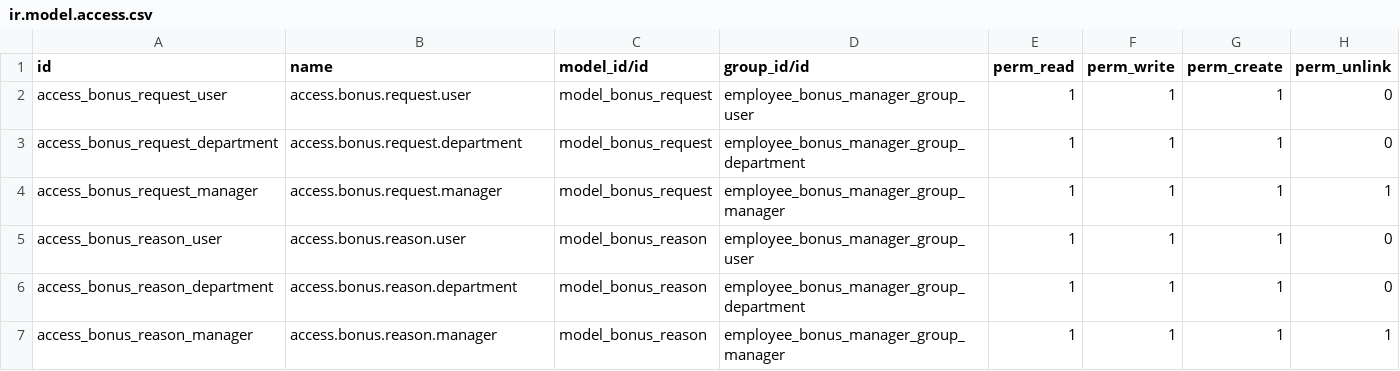
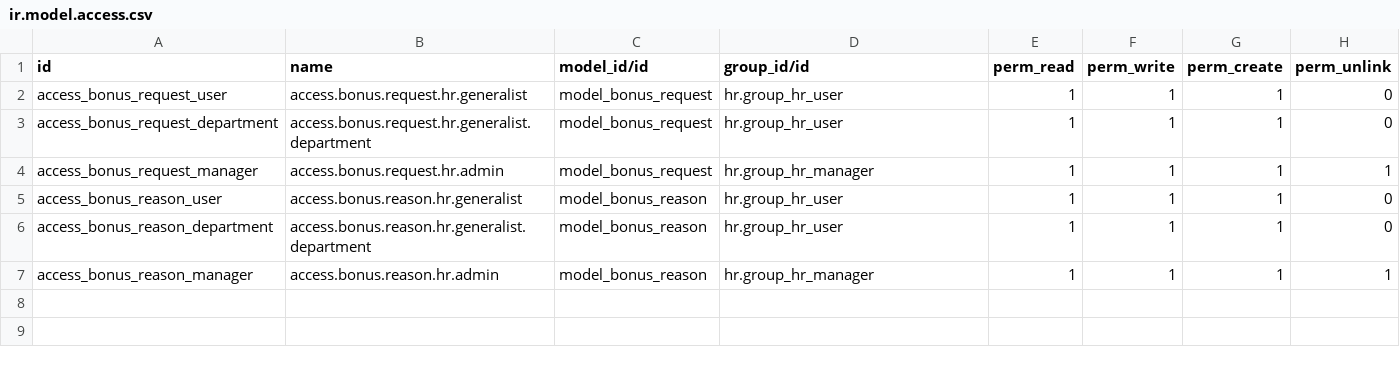
Before and after one commit to karemdeveloper/ellaithy-odoo-test, a CSV file: employee_bonus_manager/security/ir.model.access.csv, drawn as a sheet.

Commit message:
employee_bonus_manager

```diff
--- a/employee_bonus_manager/security/ir.model.access.csv
+++ b/employee_bonus_manager/security/ir.model.access.csv
@@ -1,7 +1,7 @@
 id,name,model_id/id,group_id/id,perm_read,perm_write,perm_create,perm_unlink
-access_bonus_request_user,access.bonus.request.user,model_bonus_request,employee_bonus_manager_group_user,1,1,1,0
-access_bonus_request_department,access.bonus.request.department,model_bonus_request,employee_bonus_manager_group_department,1,1,1,0
-access_bonus_request_manager,access.bonus.request.manager,model_bonus_request,employee_bonus_manager_group_manager,1,1,1,1
-access_bonus_reason_user,access.bonus.reason.user,model_bonus_reason,employee_bonus_manager_group_user,1,1,1,0
-access_bonus_reason_department,access.bonus.reason.department,model_bonus_reason,employee_bonus_manager_group_department,1,1,1,0
-access_bonus_reason_manager,access.bonus.reason.manager,model_bonus_reason,employee_bonus_manager_group_manager,1,1,1,1
+access_bonus_request_user,access.bonus.request.hr.generalist,model_bonus_request,hr.group_hr_user,1,1,1,0
+access_bonus_request_department,access.bonus.request.hr.generalist.department,model_bonus_request,hr.group_hr_user,1,1,1,0
+access_bonus_request_manager,access.bonus.request.hr.admin,model_bonus_request,hr.group_hr_manager,1,1,1,1
+access_bonus_reason_user,access.bonus.reason.hr.generalist,model_bonus_reason,hr.group_hr_user,1,1,1,0
+access_bonus_reason_department,access.bonus.reason.hr.generalist.department,model_bonus_reason,hr.group_hr_user,1,1,1,0
+access_bonus_reason_manager,access.bonus.reason.hr.admin,model_bonus_reason,hr.group_hr_manager,1,1,1,1
```
Also changed, not shown: 4 other files.
